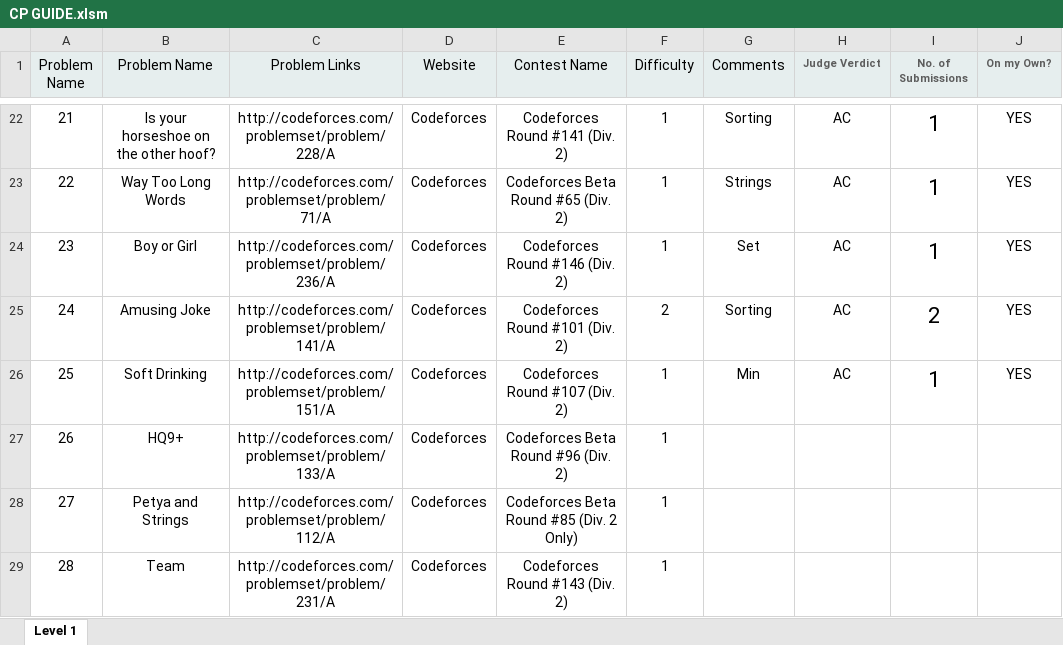
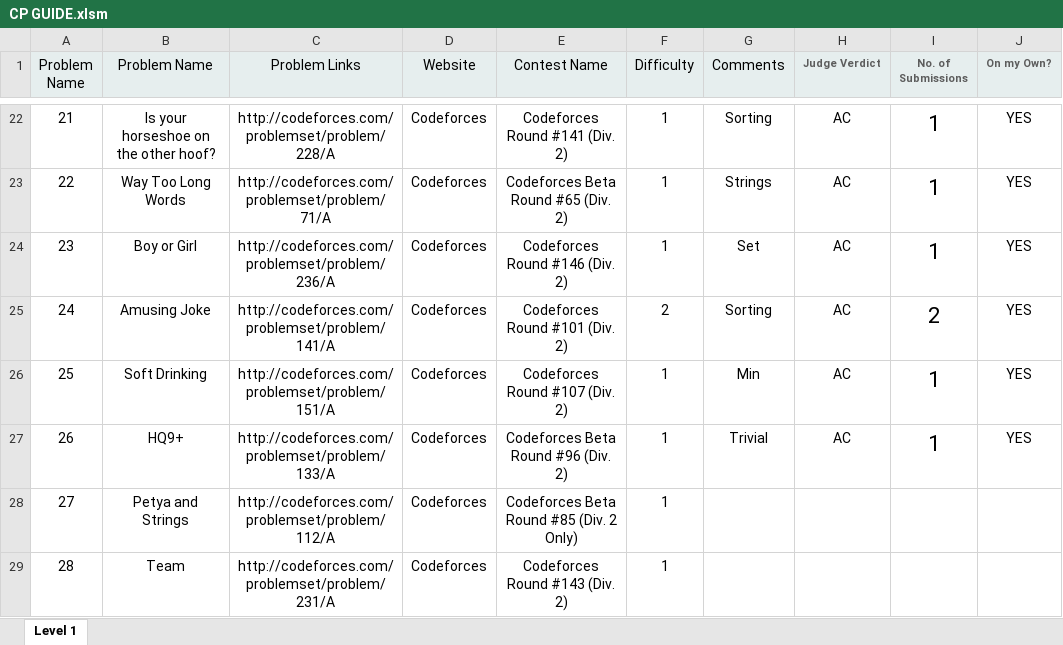
Before and after one commit to Salil03/Competitive-Programmming, an Excel workbook: Books/CP GUIDE.xlsm, sheet Level 1, drawn as a sheet; only a part is shown, gaps mark what is left out; values as stored, in another font and other column widths than the file's, no borders; conditional formats not drawn; the diff names each change by its address in the sheet, - before the commit and + after, or states it on an @@ line.

```diff
--- a/Books/CP GUIDE.xlsm (sheet Level 1)
+++ b/Books/CP GUIDE.xlsm (sheet Level 1)
-G27 (Comments): (empty)
+G27 (Comments): Trivial
-H27 (Judge Verdict): (empty)
+H27 (Judge Verdict): AC
-I27 (No. of Submissions): (empty)
+I27 (No. of Submissions): 1
-J27 (On my Own?): (empty)
+J27 (On my Own?): YES
```
Also changed, not shown: 54 other files.
